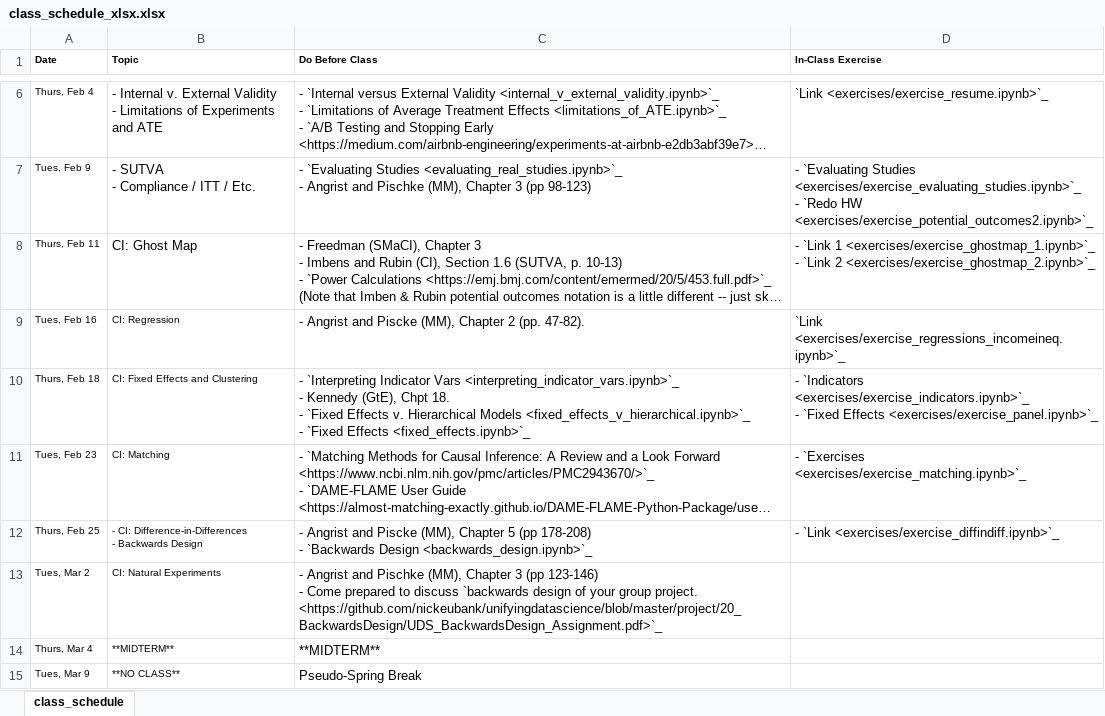
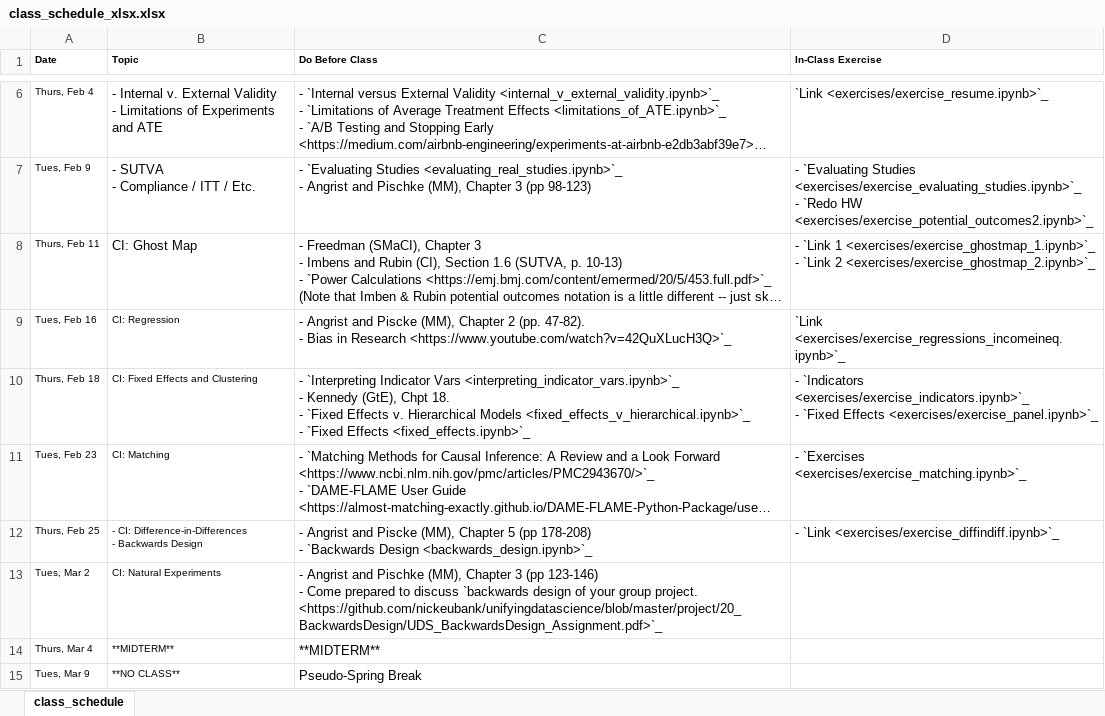
Before and after one commit to nickeubank/unifyingdatascience, an Excel workbook: source/class_schedule_xlsx.xlsx, sheet class_schedule, drawn as a sheet; only a part is shown, gaps mark what is left out; long unchanged cells end in …; values as stored, in another font and other column widths than the file's, no borders; ↵ is a line break in a cell; the diff names each change by its address in the sheet, - before the commit and + after, or states it on an @@ line.

```diff
--- a/source/class_schedule_xlsx.xlsx (sheet class_schedule)
+++ b/source/class_schedule_xlsx.xlsx (sheet class_schedule)
-C9 (Do Before Class): …(pp. 47-82).
+C9 (Do Before Class): …(pp. 47-82). ↵ - Bias in Research <https://www.youtube.com/watch?v=42QuXLucH3Q>`_
```
Also changed, not shown: 5 other files.
